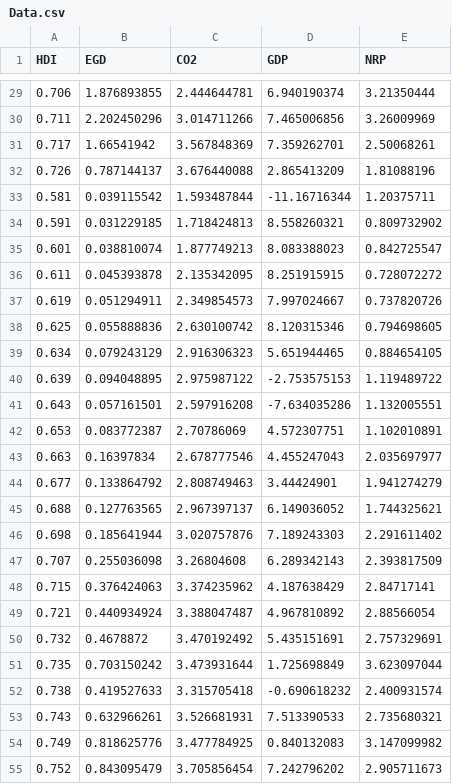
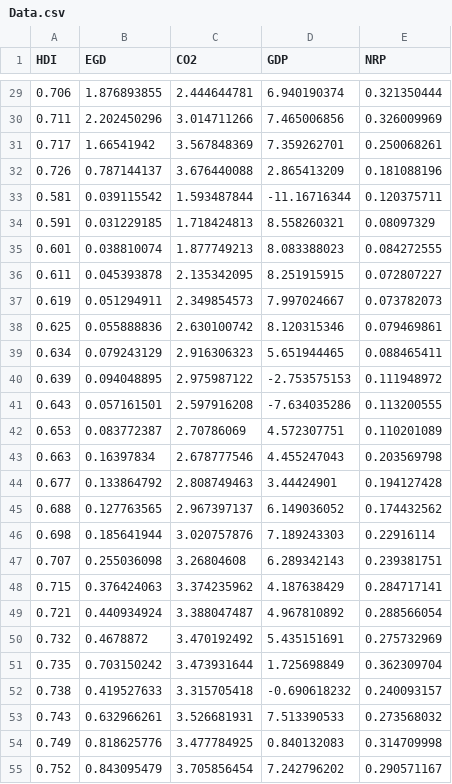
Before and after one commit to hoaingocnguyen12/Econometrcs, a CSV file: Data.csv, drawn as a sheet; only a part is shown, gaps mark what is left out; the diff covers the shown part only.

```diff
--- a/Data.csv
+++ b/Data.csv
@@ -29,27 +29,27 @@ HDI,EGD,CO2,GDP,NRP
-0.706,1.876893855,2.444644781,6.940190374,3.21350444
-0.711,2.202450296,3.014711266,7.465006856,3.26009969
-0.717,1.66541942,3.567848369,7.359262701,2.50068261
-0.726,0.787144137,3.676440088,2.865413209,1.81088196
-0.581,0.039115542,1.593487844,-11.16716344,1.20375711
-0.591,0.031229185,1.718424813,8.558260321,0.809732902
-0.601,0.038810074,1.877749213,8.083388023,0.842725547
-0.611,0.045393878,2.135342095,8.251915915,0.728072272
-0.619,0.051294911,2.349854573,7.997024667,0.737820726
-0.625,0.055888836,2.630100742,8.120315346,0.794698605
-0.634,0.079243129,2.916306323,5.651944465,0.884654105
-0.639,0.094048895,2.975987122,-2.753575153,1.119489722
-0.643,0.057161501,2.597916208,-7.634035286,1.132005551
-0.653,0.083772387,2.70786069,4.572307751,1.102010891
-0.663,0.16397834,2.678777546,4.455247043,2.035697977
-0.677,0.133864792,2.808749463,3.44424901,1.941274279
-0.688,0.127763565,2.967397137,6.149036052,1.744325621
-0.698,0.185641944,3.020757876,7.189243303,2.291611402
-0.707,0.255036098,3.26804608,6.289342143,2.393817509
-0.715,0.376424063,3.374235962,4.187638429,2.84717141
-0.721,0.440934924,3.388047487,4.967810892,2.88566054
-0.732,0.4678872,3.470192492,5.435151691,2.757329691
-0.735,0.703150242,3.473931644,1.725698849,3.623097044
-0.738,0.419527633,3.315705418,-0.690618232,2.400931574
-0.743,0.632966261,3.526681931,7.513390533,2.735680321
-0.749,0.818625776,3.477784925,0.840132083,3.147099982
-0.752,0.843095479,3.705856454,7.242796202,2.905711673
+0.706,1.876893855,2.444644781,6.940190374,0.321350444
+0.711,2.202450296,3.014711266,7.465006856,0.326009969
+0.717,1.66541942,3.567848369,7.359262701,0.250068261
+0.726,0.787144137,3.676440088,2.865413209,0.181088196
+0.581,0.039115542,1.593487844,-11.16716344,0.120375711
+0.591,0.031229185,1.718424813,8.558260321,0.08097329
+0.601,0.038810074,1.877749213,8.083388023,0.084272555
+0.611,0.045393878,2.135342095,8.251915915,0.072807227
+0.619,0.051294911,2.349854573,7.997024667,0.073782073
+0.625,0.055888836,2.630100742,8.120315346,0.079469861
+0.634,0.079243129,2.916306323,5.651944465,0.088465411
+0.639,0.094048895,2.975987122,-2.753575153,0.111948972
+0.643,0.057161501,2.597916208,-7.634035286,0.113200555
+0.653,0.083772387,2.70786069,4.572307751,0.110201089
+0.663,0.16397834,2.678777546,4.455247043,0.203569798
+0.677,0.133864792,2.808749463,3.44424901,0.194127428
+0.688,0.127763565,2.967397137,6.149036052,0.174432562
+0.698,0.185641944,3.020757876,7.189243303,0.22916114
+0.707,0.255036098,3.26804608,6.289342143,0.239381751
+0.715,0.376424063,3.374235962,4.187638429,0.284717141
+0.721,0.440934924,3.388047487,4.967810892,0.288566054
+0.732,0.4678872,3.470192492,5.435151691,0.275732969
+0.735,0.703150242,3.473931644,1.725698849,0.362309704
+0.738,0.419527633,3.315705418,-0.690618232,0.240093157
+0.743,0.632966261,3.526681931,7.513390533,0.273568032
+0.749,0.818625776,3.477784925,0.840132083,0.314709998
+0.752,0.843095479,3.705856454,7.242796202,0.290571167
```
Also changed, not shown: 97 edited cells elsewhere in this file.
